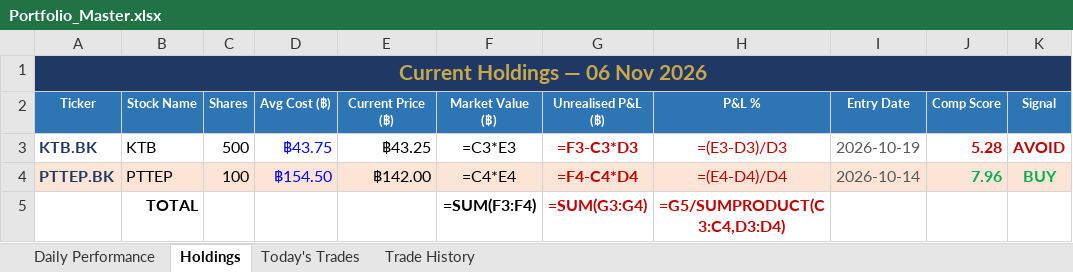
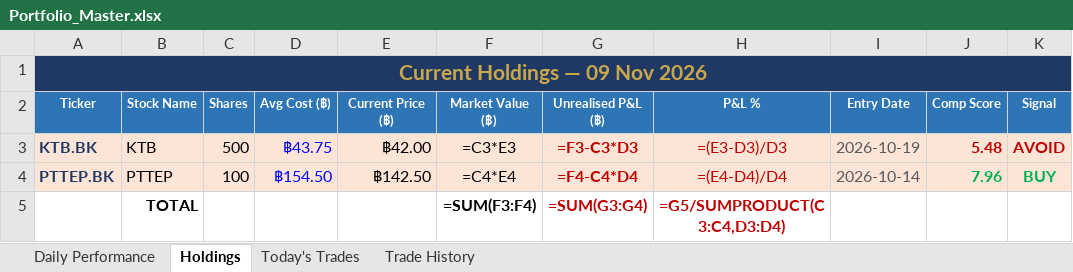
Before and after one commit to PP8825/thai-set-trading, an Excel workbook: Portfolio_Reports/Portfolio_Master.xlsx, sheet Holdings, drawn as a sheet; values as stored, in another font and other column widths than the file's, no borders; formulas without a stored value are shown as written; the diff names each change by its address in the sheet, - before the commit and + after, or states it on an @@ line.

```diff
--- a/Portfolio_Reports/Portfolio_Master.xlsx (sheet Holdings)
+++ b/Portfolio_Reports/Portfolio_Master.xlsx (sheet Holdings)
-A1 (Ticker): Current Holdings — 06 Nov 2026
+A1 (Ticker): Current Holdings — 09 Nov 2026
-A3:K3 fill: none
+A3:K3 fill: #FCE4D6
-E3 (Current Price (฿)): ฿43.25
+E3 (Current Price (฿)): ฿42.00
-J3 (Comp Score): 5.28
+J3 (Comp Score): 5.48
-E4 (Current Price (฿)): ฿142.00
+E4 (Current Price (฿)): ฿142.50
```
Also changed, not shown: sheet Daily Performance, sheet Today's Trades, 1 other file.
